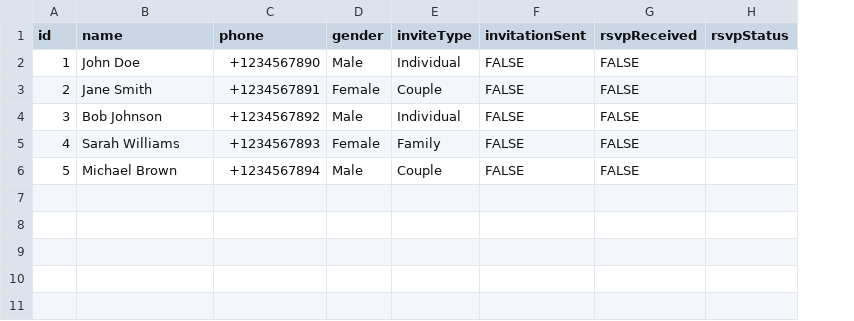
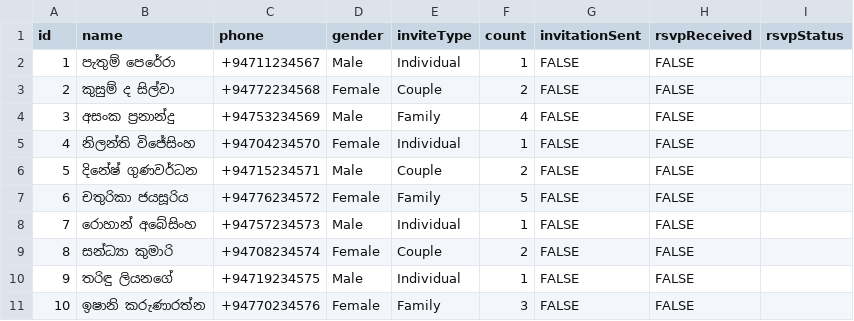
Before and after one commit to Dulanja-Sajani/our-wedding, a CSV file: guests.csv, drawn as a sheet; removed rows and columns are numbered as before the commit, all else as after; the diff names each change by its address in the sheet, - before the commit and + after, or states it on an @@ line.

Commit message:
feat: implement guest personalization and RSVP functionality with token-based links

```diff
--- a/guests.csv
+++ b/guests.csv
+column F (count), rows 2-3: 1 | 2; rows 10-11: 1 | 3
-B2 (name): John Doe
+B2 (name): පැතුම් පෙරේරා
-C2 (phone): +1234567890
+C2 (phone): +94711234567
-B3 (name): Jane Smith
+B3 (name): කුසුම් ද සිල්වා
-C3 (phone): +1234567891
+C3 (phone): +94772234568
+row 4: 3 | අසංක ප්‍රනාන්දු | +94753234569 | Male | Family | 4 | FALSE | FALSE
+row 5: 4 | නිලන්ති විජේසිංහ | +94704234570 | Female | Individual | 1 | FALSE | FALSE
+row 6: 5 | දිනේෂ් ගුණවර්ධන | +94715234571 | Male | Couple | 2 | FALSE | FALSE
+row 7: 6 | චතුරිකා ජයසූරිය | +94776234572 | Female | Family | 5 | FALSE | FALSE
+row 8: 7 | රොහාන් අබේසිංහ | +94757234573 | Male | Individual | 1 | FALSE | FALSE
+row 9: 8 | සන්ධ්‍යා කුමාරි | +94708234574 | Female | Couple | 2 | FALSE | FALSE
@@ column A (id) renumbered between rows 10 and 11 @@
-B10 (name): Bob Johnson
+B10 (name): තරිඳු ලියනගේ
-C10 (phone): +1234567892
+C10 (phone): +94719234575
-B11 (name): Sarah Williams
+B11 (name): ඉෂානි කරුණාරත්න
-C11 (phone): +1234567893
+C11 (phone): +94770234576
-row 6: 5 | Michael Brown | +1234567894 | Male | Couple | FALSE | FALSE
```
Also changed, not shown: 6 other files.
